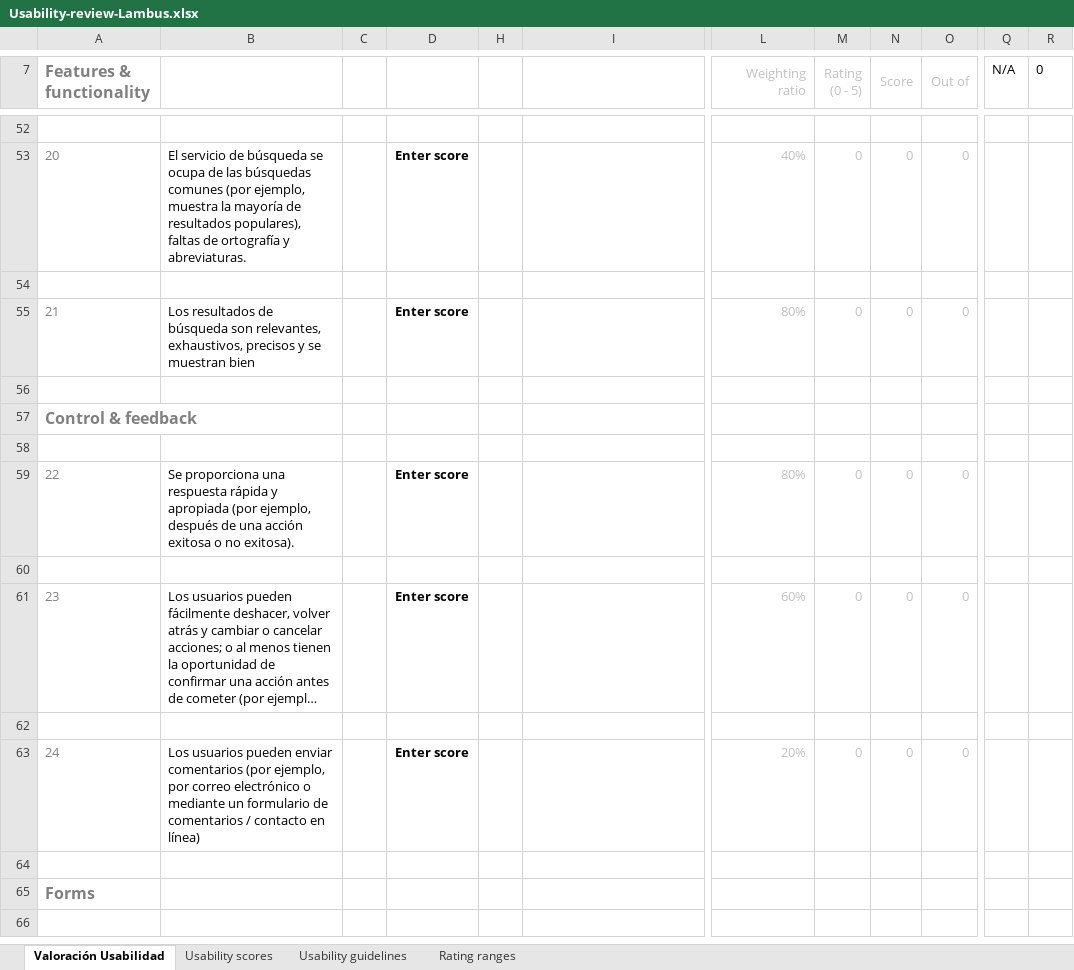
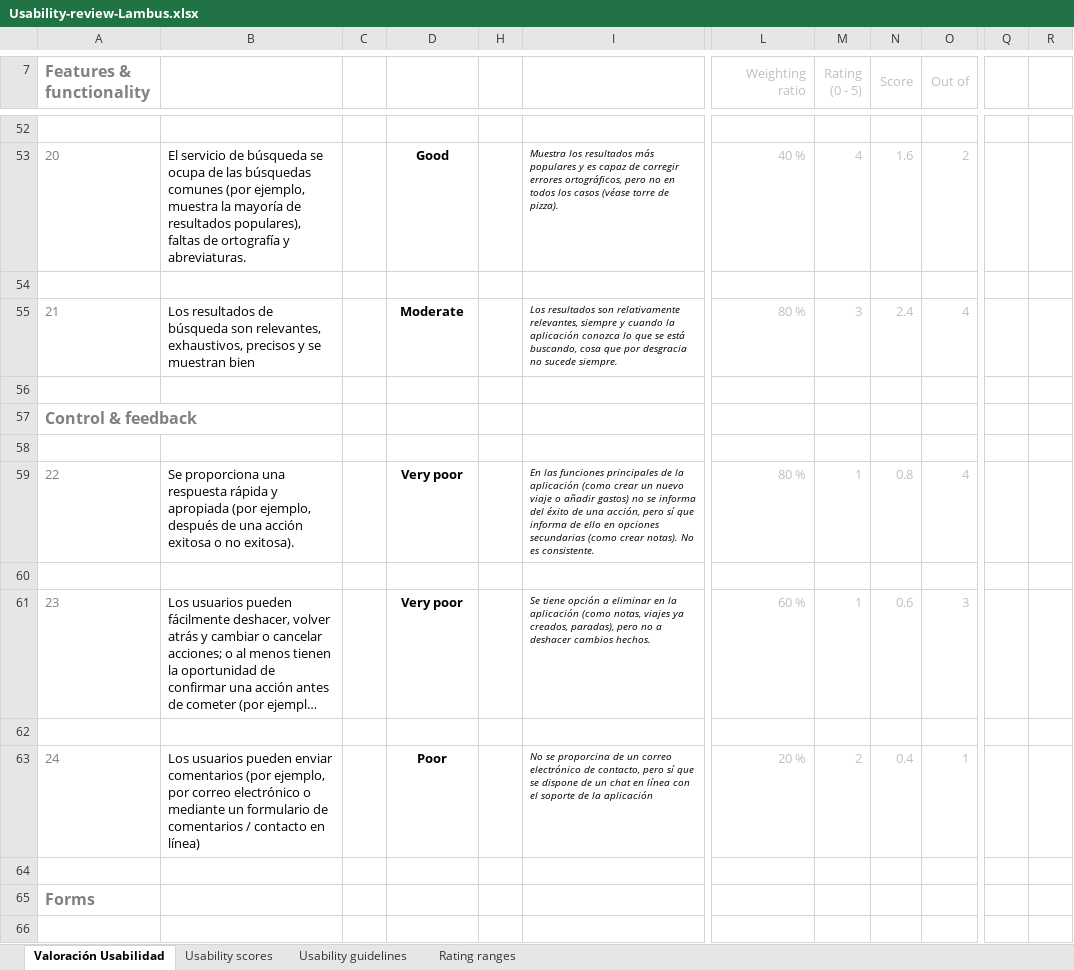
Before and after one commit to Olasergiolas/DIU21, an Excel workbook: P1/Usability-review-Lambus.xlsx, sheet Valoración Usabilidad, drawn as a sheet; only a part is shown, gaps mark what is left out; long unchanged cells end in …; values as stored, in another font and other column widths than the file's, no borders; charts and pictures and conditional formats not drawn; the diff covers the shown part only; the diff names each change by its address in the sheet, - before the commit and + after, or states it on an @@ line.

```diff
--- a/P1/Usability-review-Lambus.xlsx (sheet Valoración Usabilidad)
+++ b/P1/Usability-review-Lambus.xlsx (sheet Valoración Usabilidad)
-Q7:R7 text colour: black
+Q7:R7 text colour: #FFFFFF
-D53: Enter score
+D53: Good
-I53: (empty)
+I53: Muestra los resultados más populares y es capaz de corregir errores ortográficos, pero no en todos los casos (véase torre de pizza).
-L53 (Weighting ratio): 40%
+L53 (Weighting ratio): 40 %
-M53 (Rating (0 - 5)): 0
+M53 (Rating (0 - 5)): 4
-N53 (Score): 0
+N53 (Score): 1.6
-O53 (Out of): 0
+O53 (Out of): 2
-D55: Enter score
+D55: Moderate
-I55: (empty)
+I55: Los resultados son relativamente relevantes, siempre y cuando la aplicación conozca lo que se está buscando, cosa que por desgracia no sucede siempre.
-L55 (Weighting ratio): 80%
+L55 (Weighting ratio): 80 %
-M55 (Rating (0 - 5)): 0
+M55 (Rating (0 - 5)): 3
-N55 (Score): 0
+N55 (Score): 2.4
-O55 (Out of): 0
+O55 (Out of): 4
-D59: Enter score
+D59: Very poor
-I59: (empty)
+I59: En las funciones principales de la aplicación (como crear un nuevo viaje o añadir gastos) no se informa del éxito de una acción, pero sí que informa de ello en opciones secundarias (como crear notas). No es consistente.
-L59 (Weighting ratio): 80%
+L59 (Weighting ratio): 80 %
-M59 (Rating (0 - 5)): 0
+M59 (Rating (0 - 5)): 1
-N59 (Score): 0
+N59 (Score): 0.8
-O59 (Out of): 0
+O59 (Out of): 4
-D61: Enter score
+D61: Very poor
-I61: (empty)
+I61: Se tiene opción a eliminar en la aplicación (como notas, viajes ya creados, paradas), pero no a deshacer cambios hechos.
-L61 (Weighting ratio): 60%
+L61 (Weighting ratio): 60 %
-M61 (Rating (0 - 5)): 0
+M61 (Rating (0 - 5)): 1
-N61 (Score): 0
+N61 (Score): 0.6
-O61 (Out of): 0
+O61 (Out of): 3
-D63: Enter score
+D63: Poor
-I63: (empty)
+I63: No se proporcina de un correo electrónico de contacto, pero sí que se dispone de un chat en línea con el soporte de la aplicación
-L63 (Weighting ratio): 20%
+L63 (Weighting ratio): 20 %
-M63 (Rating (0 - 5)): 0
+M63 (Rating (0 - 5)): 2
-N63 (Score): 0
+N63 (Score): 0.4
-O63 (Out of): 0
+O63 (Out of): 1
```
Also changed, not shown: 83 edited cells and cell formats elsewhere in this sheet, sheet Usability scores, sheet Usability guidelines, formulas that keep their value, charts or pictures.
